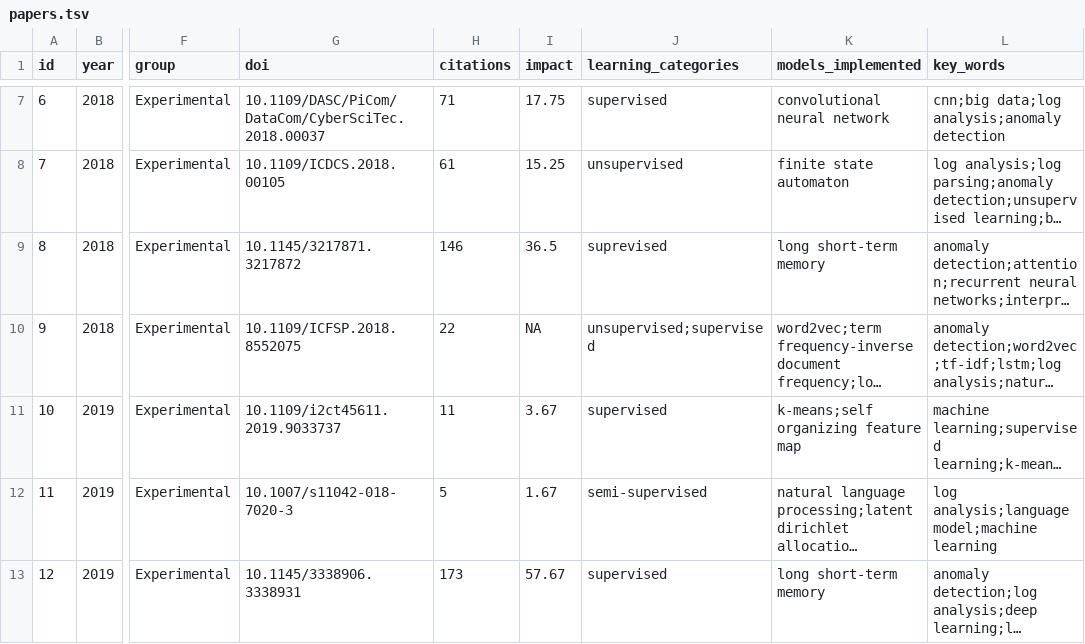
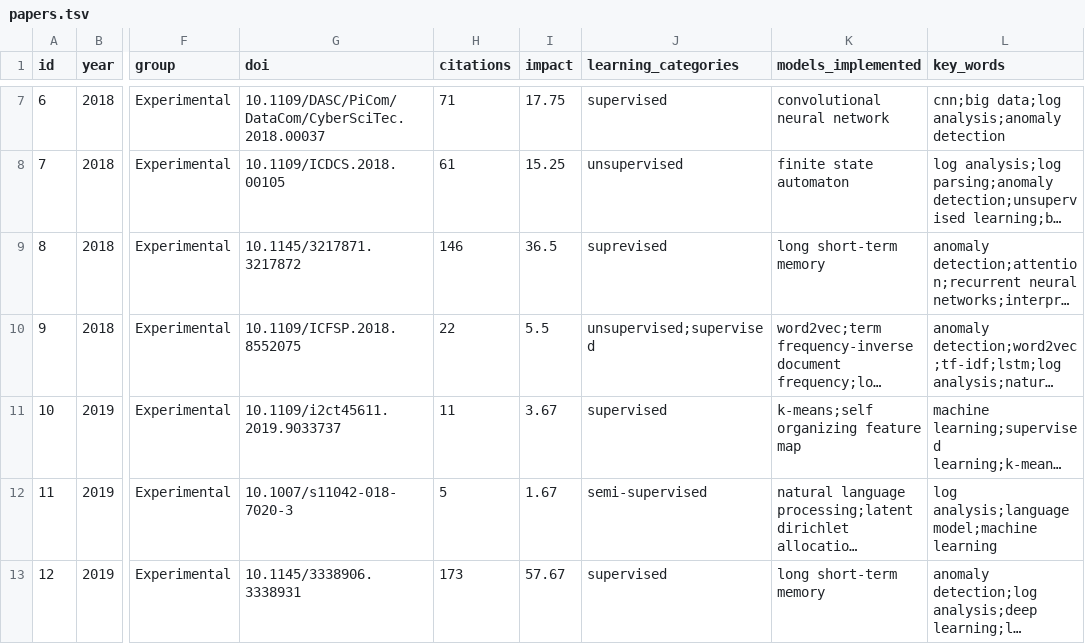
Before and after one commit to aaizemberg/automated_log_analysis_review, a TSV file: data/papers.tsv, drawn as a sheet; only a part is shown, gaps mark what is left out; long unchanged cells end in …; the diff names each change by its address in the sheet, - before the commit and + after, or states it on an @@ line.

Commit message:
Updated data

```diff
--- a/data/papers.tsv
+++ b/data/papers.tsv
-I10 (impact): NA
+I10 (impact): 5.5
```
